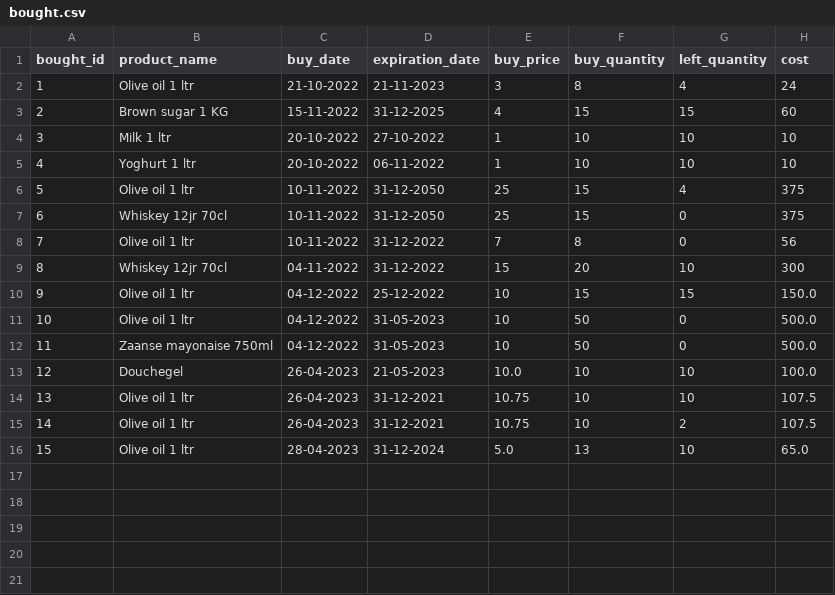
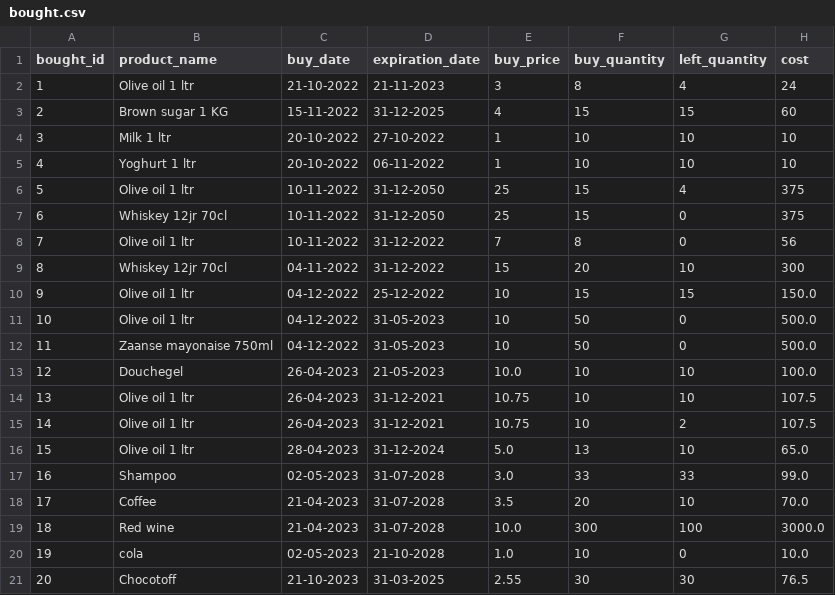
Before and after one commit to AEAnninga/SuperPy, a CSV file: bought.csv, drawn as a sheet.

```diff
--- a/bought.csv
+++ b/bought.csv
@@ -16 +16,6 @@ bought_id,product_name,buy_date,expiration_date,buy_price,buy_quantity,left_quan
 15,Olive oil 1 ltr,28-04-2023,31-12-2024,5.0,13,10,65.0
+16,Shampoo,02-05-2023,31-07-2028,3.0,33,33,99.0
+17,Coffee,21-04-2023,31-07-2028,3.5,20,10,70.0
+18,Red wine,21-04-2023,31-07-2028,10.0,300,100,3000.0
+19,cola,02-05-2023,21-10-2028,1.0,10,0,10.0
+20,Chocotoff,21-10-2023,31-03-2025,2.55,30,30,76.5
```
Also changed, not shown: backup_bought.csv, backup_sold.csv, 18 other files.
